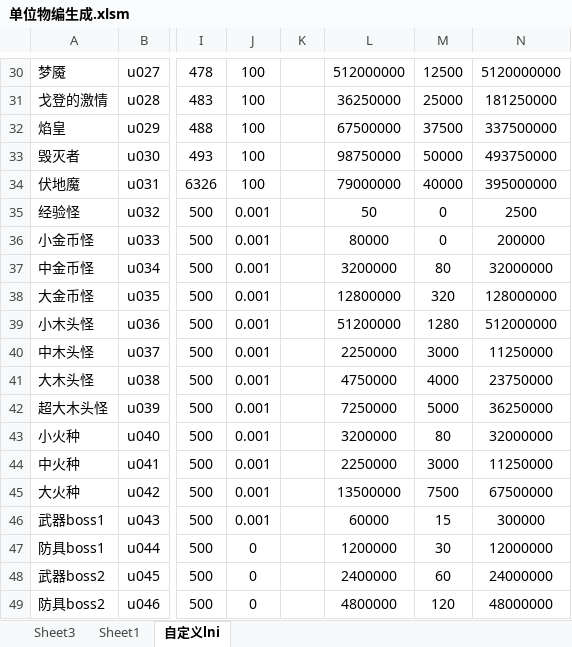
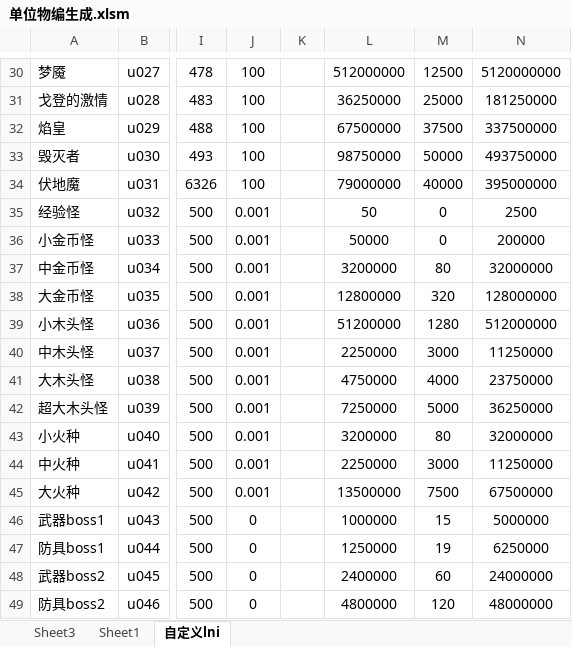
Before and after one commit to jeffworkflow/muban_defence, an Excel workbook: map/table/单位物编生成.xlsm, sheet 自定义lni, drawn as a sheet; only a part is shown, gaps mark what is left out; values as stored, in another font and other column widths than the file's, no borders; conditional formats not drawn; the diff names each change by its address in the sheet, - before the commit and + after, or states it on an @@ line.

```diff
--- a/map/table/单位物编生成.xlsm (sheet 自定义lni)
+++ b/map/table/单位物编生成.xlsm (sheet 自定义lni)
-L36: 80000
+L36: 50000
-J46: 0.001
+J46: 0
-L46: 60000
+L46: 1000000
-N46: 300000
+N46: 5000000
-L47: 1200000
+L47: 1250000
-M47: 30
+M47: 19
-N47: 12000000
+N47: 6250000
```
Also changed, not shown: 17 other files.
